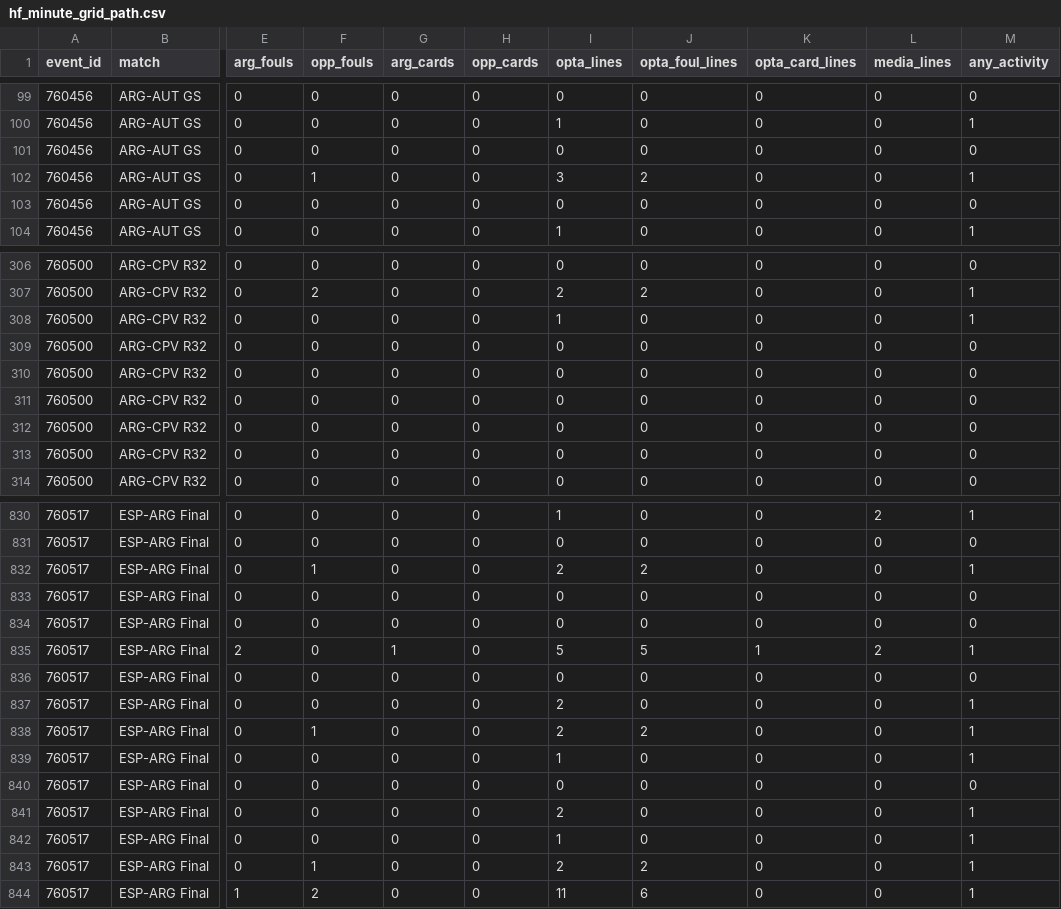
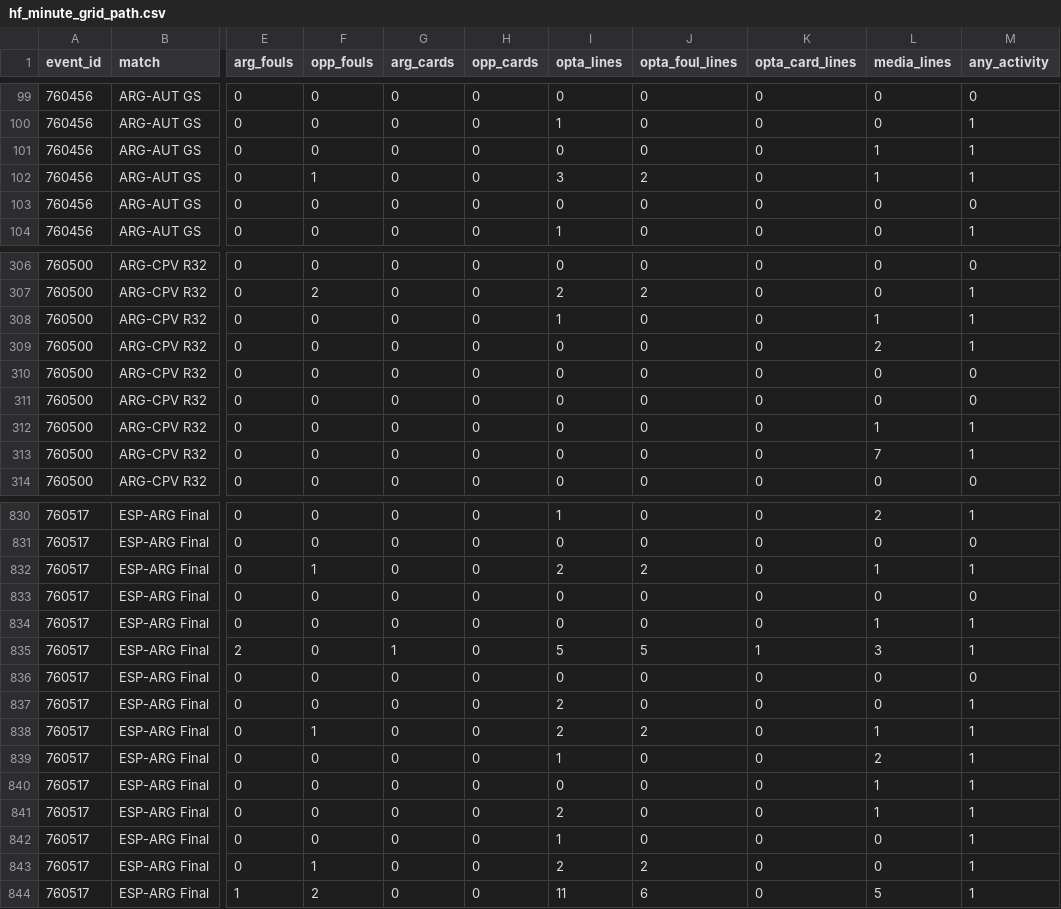
Before and after one commit to r-uben/cancherism, a CSV file: data/analysis/hf_minute_grid_path.csv, drawn as a sheet; only a part is shown, gaps mark what is left out; the diff covers the shown part only; the diff names each change by its address in the sheet, - before the commit and + after, or states it on an @@ line.

```diff
--- a/data/analysis/hf_minute_grid_path.csv
+++ b/data/analysis/hf_minute_grid_path.csv
-L101:L102 (media_lines): 0
+L101:L102 (media_lines): 1
-M101 (any_activity): 0
+M101 (any_activity): 1
-L308 (media_lines): 0
+L308 (media_lines): 1
-L309 (media_lines): 0
+L309 (media_lines): 2
-M309 (any_activity): 0
+M309 (any_activity): 1
-L312 (media_lines): 0
+L312 (media_lines): 1
-M312:M313 (any_activity): 0
+M312:M313 (any_activity): 1
-L313 (media_lines): 0
+L313 (media_lines): 7
-L832 (media_lines): 0
+L832 (media_lines): 1
-L834 (media_lines): 0
+L834 (media_lines): 1
-M834 (any_activity): 0
+M834 (any_activity): 1
-L835 (media_lines): 2
+L835 (media_lines): 3
-L838 (media_lines): 0
+L838 (media_lines): 1
-L839 (media_lines): 0
+L839 (media_lines): 2
-L840:L841 (media_lines): 0
+L840:L841 (media_lines): 1
-M840 (any_activity): 0
+M840 (any_activity): 1
-L844 (media_lines): 0
+L844 (media_lines): 5
```
Also changed, not shown: 74 edited cells elsewhere in this file, data/analysis/hf_narration_inventory.csv, 21 other files.
